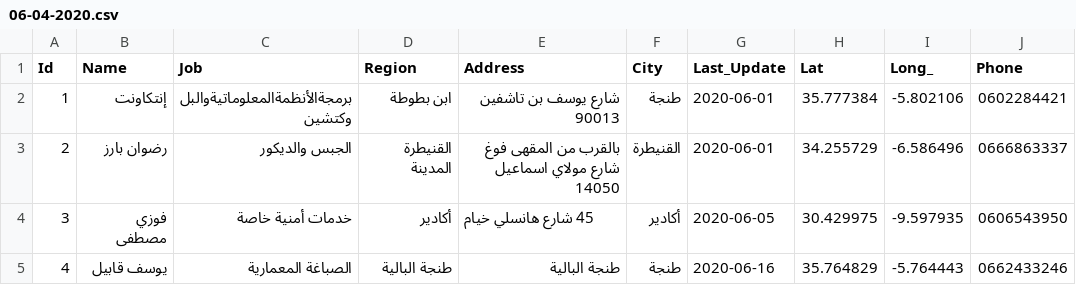
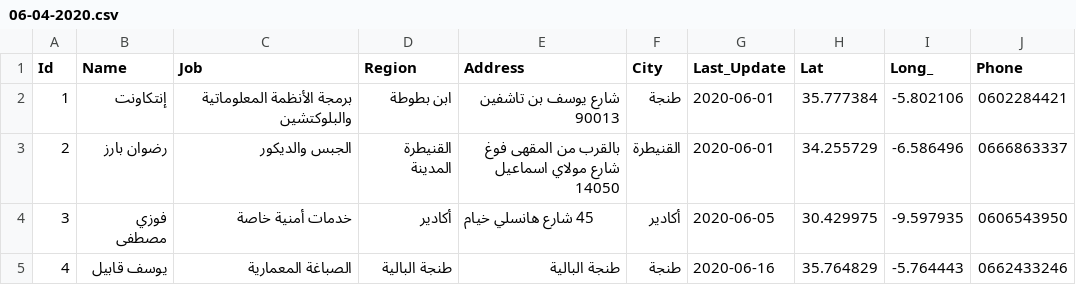
Before and after one commit to intCount/AeTest, a CSV file: 06-04-2020.csv, drawn as a sheet; only a part is shown; the diff names each change by its address in the sheet, - before the commit and + after, or states it on an @@ line.

Commit message:
Update

```diff
--- a/06-04-2020.csv
+++ b/06-04-2020.csv
-C2 (Job): برمجةالأنظمةالمعلوماتيةوالبلوكتشين
+C2 (Job): برمجة الأنظمة المعلوماتية والبلوكتشين
```
